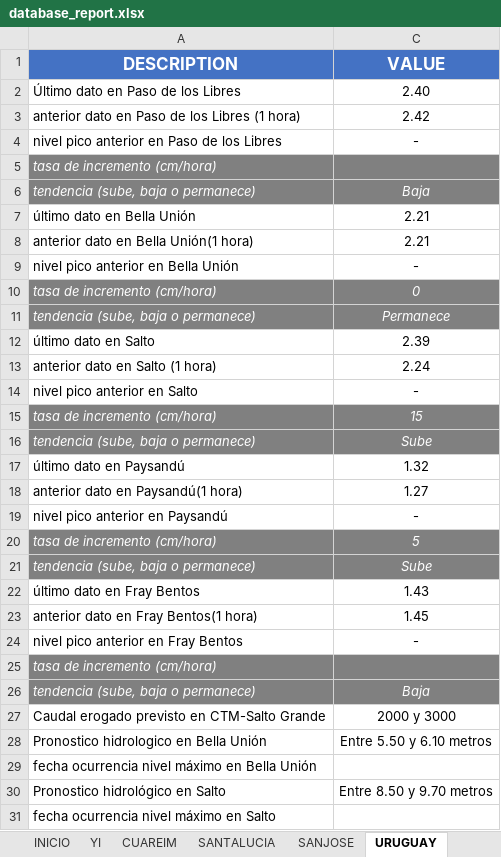
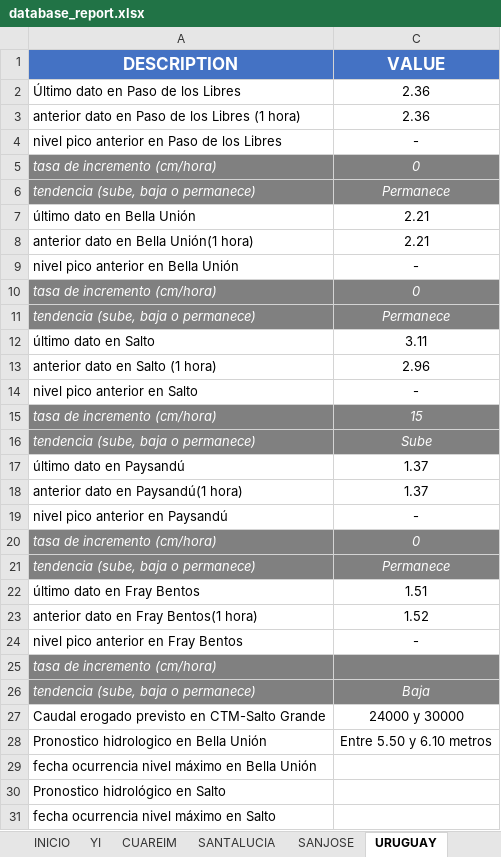
Before and after one commit to josevalles7/Sala_Situacion_Dinagua, an Excel workbook: automatic docx/database_report.xlsx, sheet URUGUAY, drawn as a sheet; only a part is shown; values as stored, in another font and other column widths than the file's, no borders; removed rows and columns are numbered as before the commit, all else as after; the diff names each change by its address in the sheet, - before the commit and + after, or states it on an @@ line.

```diff
--- a/automatic docx/database_report.xlsx (sheet URUGUAY)
+++ b/automatic docx/database_report.xlsx (sheet URUGUAY)
-C2 (VALUE): 2.40
+C2 (VALUE): 2.36
-C3 (VALUE): 2.42
+C3 (VALUE): 2.36
-row 5: tasa de incremento (cm/hora)
-row 6: tendencia (sube, baja o permanece) | Baja
+row 5: tasa de incremento (cm/hora) | 0
+row 6: tendencia (sube, baja o permanece) | Permanece
-C12 (VALUE): 2.39
+C12 (VALUE): 3.11
-C13 (VALUE): 2.24
+C13 (VALUE): 2.96
-C17 (VALUE): 1.32
+C17 (VALUE): 1.37
-C18 (VALUE): 1.27
+C18 (VALUE): 1.37
-C20 (VALUE): 5
+C20 (VALUE): 0
-row 21: tendencia (sube, baja o permanece) | Sube
+row 21: tendencia (sube, baja o permanece) | Permanece
-C22 (VALUE): 1.43
+C22 (VALUE): 1.51
-C23 (VALUE): 1.45
+C23 (VALUE): 1.52
-C27 (VALUE): 2000 y 3000
+C27 (VALUE): 24000 y 30000
-C30 (VALUE): Entre 8.50 y 9.70 metros
+C30 (VALUE): (empty)
```
Also changed, not shown: sheet YI, sheet Tablas, sheet NEGRO, sheet CUAREIM, sheet SANTALUCIA, sheet OLIMAR, formulas that keep their value, hidden cells, 4 other files.
